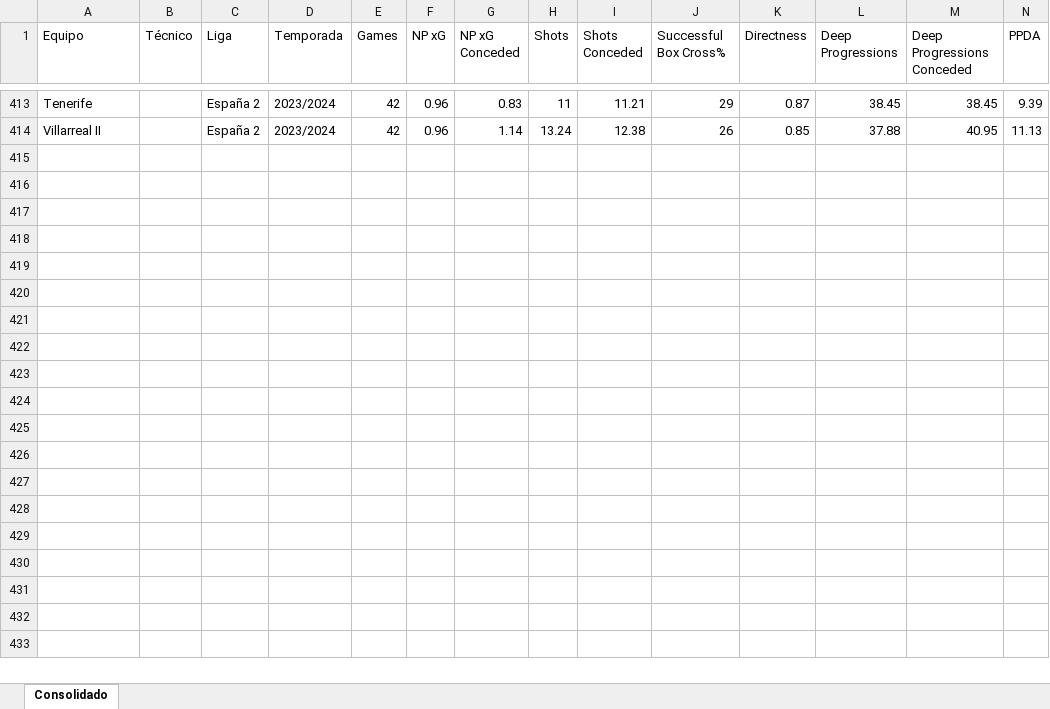
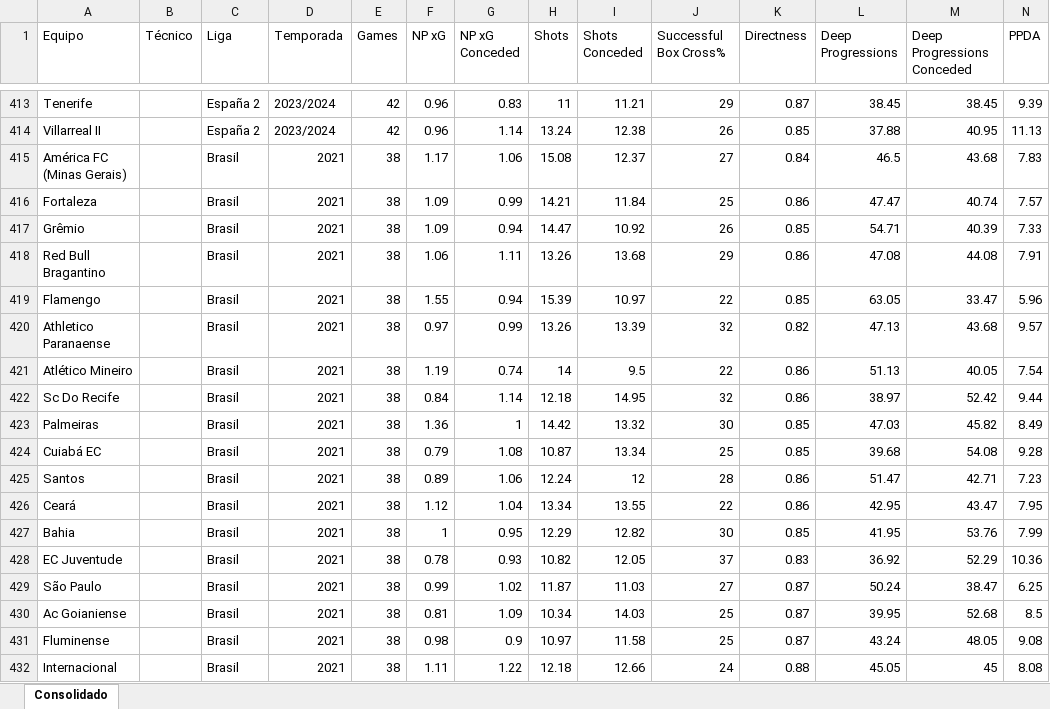
Before and after one commit to agaribay7/RadarTecnicos, an Excel workbook: Consolidado.xlsx, sheet Consolidado, drawn as a sheet; only a part is shown, gaps mark what is left out; values as stored, in another font and other column widths than the file's, no borders; rows hold the shown columns only; the diff covers the shown part only; the diff names each change by its address in the sheet, - before the commit and + after, or states it on an @@ line.

Commit message:
Add files via upload

```diff
--- a/Consolidado.xlsx (sheet Consolidado)
+++ b/Consolidado.xlsx (sheet Consolidado)
+row 415: América FC (Minas Gerais) |  | Brasil | 2021 | 38 | 1.17 | 1.06 | 15.08 | 12.37 | 27 | 0.84 | 46.5 | 43.68 | 7.83
+row 416: Fortaleza |  | Brasil | 2021 | 38 | 1.09 | 0.99 | 14.21 | 11.84 | 25 | 0.86 | 47.47 | 40.74 | 7.57
+row 417: Grêmio |  | Brasil | 2021 | 38 | 1.09 | 0.94 | 14.47 | 10.92 | 26 | 0.85 | 54.71 | 40.39 | 7.33
+row 418: Red Bull Bragantino |  | Brasil | 2021 | 38 | 1.06 | 1.11 | 13.26 | 13.68 | 29 | 0.86 | 47.08 | 44.08 | 7.91
+row 419: Flamengo |  | Brasil | 2021 | 38 | 1.55 | 0.94 | 15.39 | 10.97 | 22 | 0.85 | 63.05 | 33.47 | 5.96
+row 420: Athletico Paranaense |  | Brasil | 2021 | 38 | 0.97 | 0.99 | 13.26 | 13.39 | 32 | 0.82 | 47.13 | 43.68 | 9.57
+row 421: Atlético Mineiro |  | Brasil | 2021 | 38 | 1.19 | 0.74 | 14 | 9.5 | 22 | 0.86 | 51.13 | 40.05 | 7.54
+row 422: Sc Do Recife |  | Brasil | 2021 | 38 | 0.84 | 1.14 | 12.18 | 14.95 | 32 | 0.86 | 38.97 | 52.42 | 9.44
+row 423: Palmeiras |  | Brasil | 2021 | 38 | 1.36 | 1 | 14.42 | 13.32 | 30 | 0.85 | 47.03 | 45.82 | 8.49
+row 424: Cuiabá EC |  | Brasil | 2021 | 38 | 0.79 | 1.08 | 10.87 | 13.34 | 25 | 0.85 | 39.68 | 54.08 | 9.28
+row 425: Santos |  | Brasil | 2021 | 38 | 0.89 | 1.06 | 12.24 | 12 | 28 | 0.86 | 51.47 | 42.71 | 7.23
+row 426: Ceará |  | Brasil | 2021 | 38 | 1.12 | 1.04 | 13.34 | 13.55 | 22 | 0.86 | 42.95 | 43.47 | 7.95
+row 427: Bahia |  | Brasil | 2021 | 38 | 1 | 0.95 | 12.29 | 12.82 | 30 | 0.85 | 41.95 | 53.76 | 7.99
+row 428: EC Juventude |  | Brasil | 2021 | 38 | 0.78 | 0.93 | 10.82 | 12.05 | 37 | 0.83 | 36.92 | 52.29 | 10.36
+row 429: São Paulo |  | Brasil | 2021 | 38 | 0.99 | 1.02 | 11.87 | 11.03 | 27 | 0.87 | 50.24 | 38.47 | 6.25
+row 430: Ac Goianiense |  | Brasil | 2021 | 38 | 0.81 | 1.09 | 10.34 | 14.03 | 25 | 0.87 | 39.95 | 52.68 | 8.5
+row 431: Fluminense |  | Brasil | 2021 | 38 | 0.98 | 0.9 | 10.97 | 11.58 | 25 | 0.87 | 43.24 | 48.05 | 9.08
+row 432: Internacional |  | Brasil | 2021 | 38 | 1.11 | 1.22 | 12.18 | 12.66 | 24 | 0.88 | 45.05 | 45 | 8.08
```
Also changed, not shown: 2 added rows elsewhere in this sheet.
